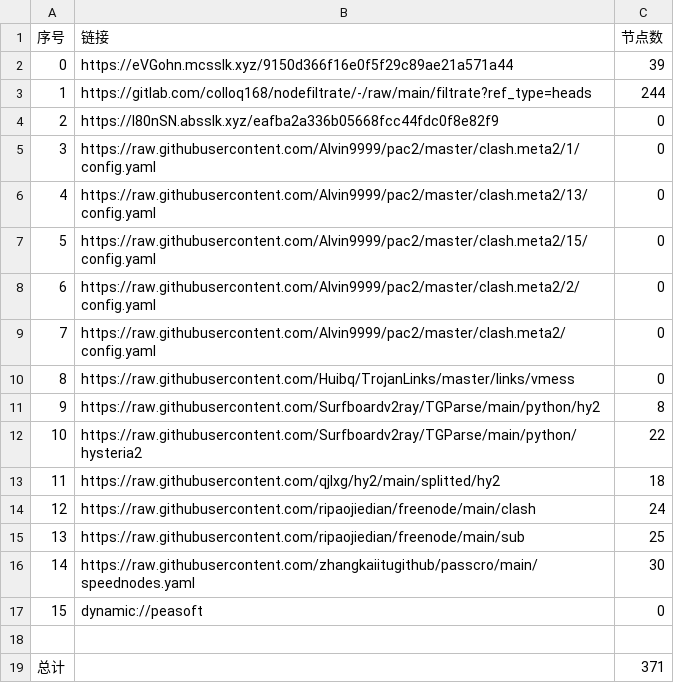
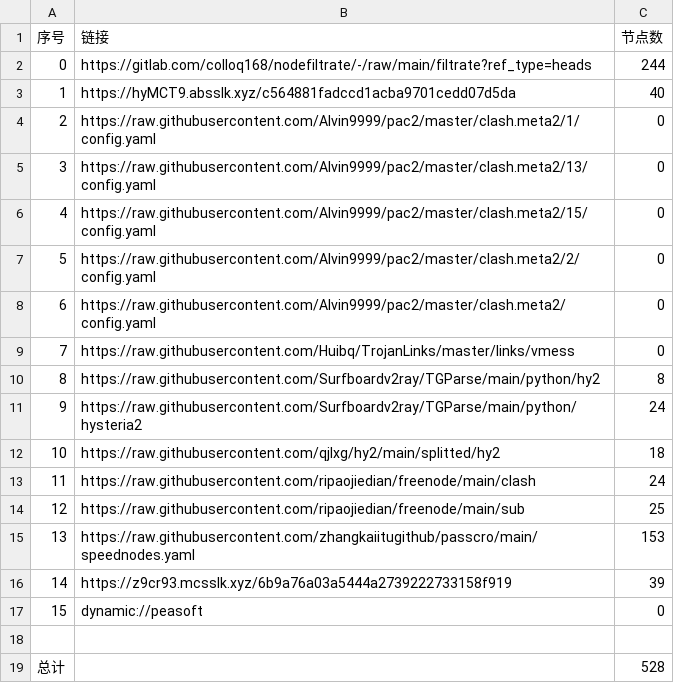
Before and after one commit to wokaotianshi123/NoMoreWalls, a CSV file: list_result.csv, drawn as a sheet; removed rows and columns are numbered as before the commit, all else as after; the diff names each change by its address in the sheet, - before the commit and + after, or states it on an @@ line.

```diff
--- a/list_result.csv
+++ b/list_result.csv
-row 2: 0 | https://eVGohn.mcsslk.xyz/9150d366f16e0f5f29c89ae21a571a44 | 39
@@ column A (序号) renumbered between rows 2 and 15 @@
-row 4: 2 | https://l80nSN.absslk.xyz/eafba2a336b05668fcc44fdc0f8e82f9 | 0
+row 3: 1 | https://hyMCT9.absslk.xyz/c564881fadccd1acba9701cedd07d5da | 40
-C11 (节点数): 22
+C11 (节点数): 24
-C15 (节点数): 30
+C15 (节点数): 153
+row 16: 14 | https://z9cr93.mcsslk.xyz/6b9a76a03a5444a2739222733158f919 | 39
-C19 (节点数): 371
+C19 (节点数): 528
```
Also changed, not shown: 32 other files.
